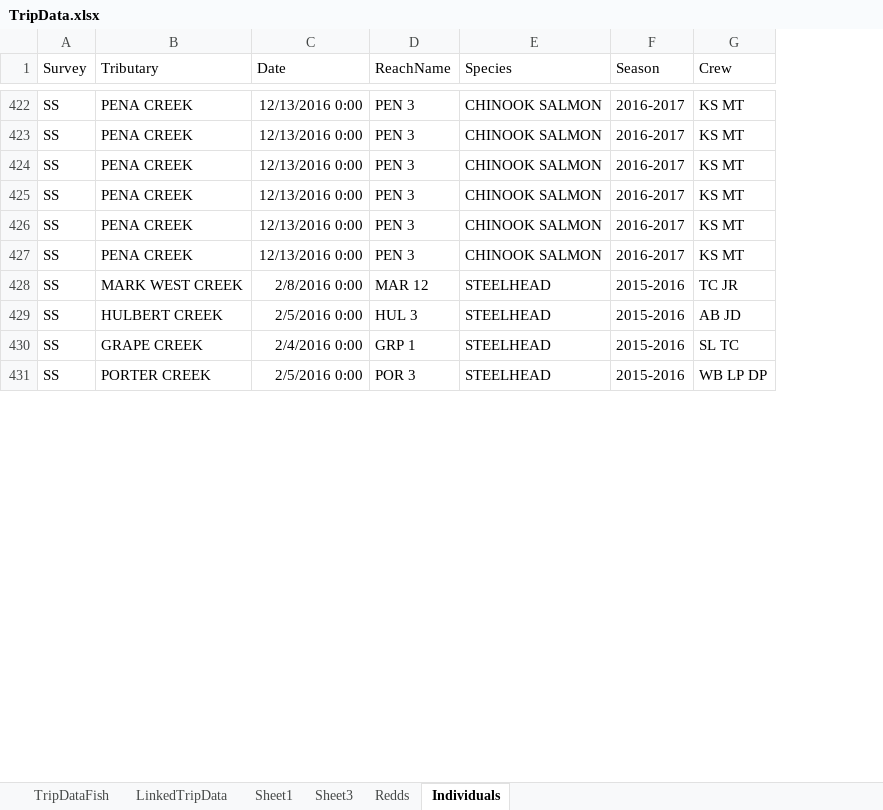
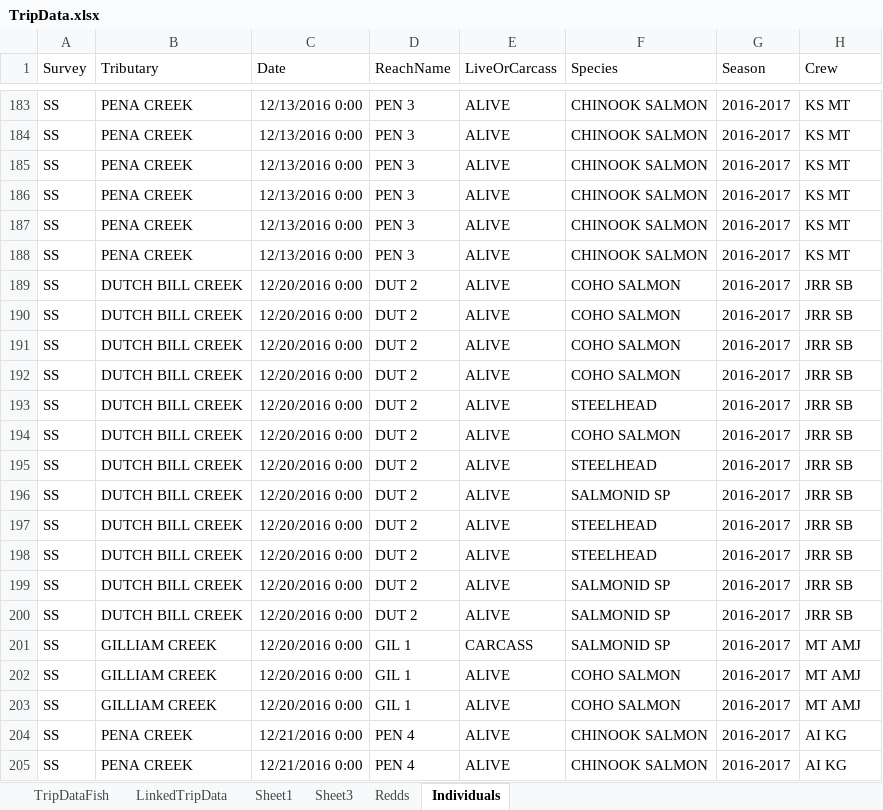
Before and after one commit to akmcclary/SpawnerSurvey, an Excel workbook: Surveyability_Web/TripData.xlsx, sheet Individuals, drawn as a sheet; only a part is shown, gaps mark what is left out; values as stored, in another font and other column widths than the file's, no borders; table styles not drawn; addresses are those after the commit; the diff covers the shown part only; the diff names each change by its address in the sheet, - before the commit and + after, or states it on an @@ line.

```diff
--- a/Surveyability_Web/TripData.xlsx (sheet Individuals)
+++ b/Surveyability_Web/TripData.xlsx (sheet Individuals)
+column E (LiveOrCarcass), rows 183-188: all ALIVE; row 193: ALIVE; row 195: ALIVE; rows 197-198: ALIVE | ALIVE
+row 189: SS | DUTCH BILL CREEK | 12/20/2016 0:00 | DUT 2 | ALIVE | COHO SALMON | 2016-2017 | JRR SB
+row 190: SS | DUTCH BILL CREEK | 12/20/2016 0:00 | DUT 2 | ALIVE | COHO SALMON | 2016-2017 | JRR SB
+row 191: SS | DUTCH BILL CREEK | 12/20/2016 0:00 | DUT 2 | ALIVE | COHO SALMON | 2016-2017 | JRR SB
+row 192: SS | DUTCH BILL CREEK | 12/20/2016 0:00 | DUT 2 | ALIVE | COHO SALMON | 2016-2017 | JRR SB
-B193 (Tributary): MARK WEST CREEK
+B193 (Tributary): DUTCH BILL CREEK
-C193 (Date): 2/8/2016 0:00
+C193 (Date): 12/20/2016 0:00
-D193 (ReachName): MAR 12
+D193 (ReachName): DUT 2
-G193 (Season): 2015-2016
+G193 (Season): 2016-2017
-H193 (Crew): TC JR
+H193 (Crew): JRR SB
+row 194: SS | DUTCH BILL CREEK | 12/20/2016 0:00 | DUT 2 | ALIVE | COHO SALMON | 2016-2017 | JRR SB
-B195 (Tributary): HULBERT CREEK
+B195 (Tributary): DUTCH BILL CREEK
-C195 (Date): 2/5/2016 0:00
+C195 (Date): 12/20/2016 0:00
-D195 (ReachName): HUL 3
+D195 (ReachName): DUT 2
-G195 (Season): 2015-2016
+G195 (Season): 2016-2017
-H195 (Crew): AB JD
+H195 (Crew): JRR SB
+row 196: SS | DUTCH BILL CREEK | 12/20/2016 0:00 | DUT 2 | ALIVE | SALMONID SP | 2016-2017 | JRR SB
-B197 (Tributary): GRAPE CREEK
+B197 (Tributary): DUTCH BILL CREEK
-C197 (Date): 2/4/2016 0:00
+C197 (Date): 12/20/2016 0:00
-D197 (ReachName): GRP 1
+D197 (ReachName): DUT 2
-G197:G198 (Season): 2015-2016
+G197:G198 (Season): 2016-2017
-H197 (Crew): SL TC
+H197 (Crew): JRR SB
-B198 (Tributary): PORTER CREEK
+B198 (Tributary): DUTCH BILL CREEK
-C198 (Date): 2/5/2016 0:00
+C198 (Date): 12/20/2016 0:00
-D198 (ReachName): POR 3
+D198 (ReachName): DUT 2
-H198 (Crew): WB LP DP
+H198 (Crew): JRR SB
+row 199: SS | DUTCH BILL CREEK | 12/20/2016 0:00 | DUT 2 | ALIVE | SALMONID SP | 2016-2017 | JRR SB
+row 200: SS | DUTCH BILL CREEK | 12/20/2016 0:00 | DUT 2 | ALIVE | SALMONID SP | 2016-2017 | JRR SB
+row 201: SS | GILLIAM CREEK | 12/20/2016 0:00 | GIL 1 | CARCASS | SALMONID SP | 2016-2017 | MT AMJ
+row 202: SS | GILLIAM CREEK | 12/20/2016 0:00 | GIL 1 | ALIVE | COHO SALMON | 2016-2017 | MT AMJ
+row 203: SS | GILLIAM CREEK | 12/20/2016 0:00 | GIL 1 | ALIVE | COHO SALMON | 2016-2017 | MT AMJ
+row 204: SS | PENA CREEK | 12/21/2016 0:00 | PEN 4 | ALIVE | CHINOOK SALMON | 2016-2017 | AI KG
+row 205: SS | PENA CREEK | 12/21/2016 0:00 | PEN 4 | ALIVE | CHINOOK SALMON | 2016-2017 | AI KG
```
Also changed, not shown: other rows of this sheet, sheet TripDataFish, sheet LinkedTripData, sheet Redds, 7 other files.
